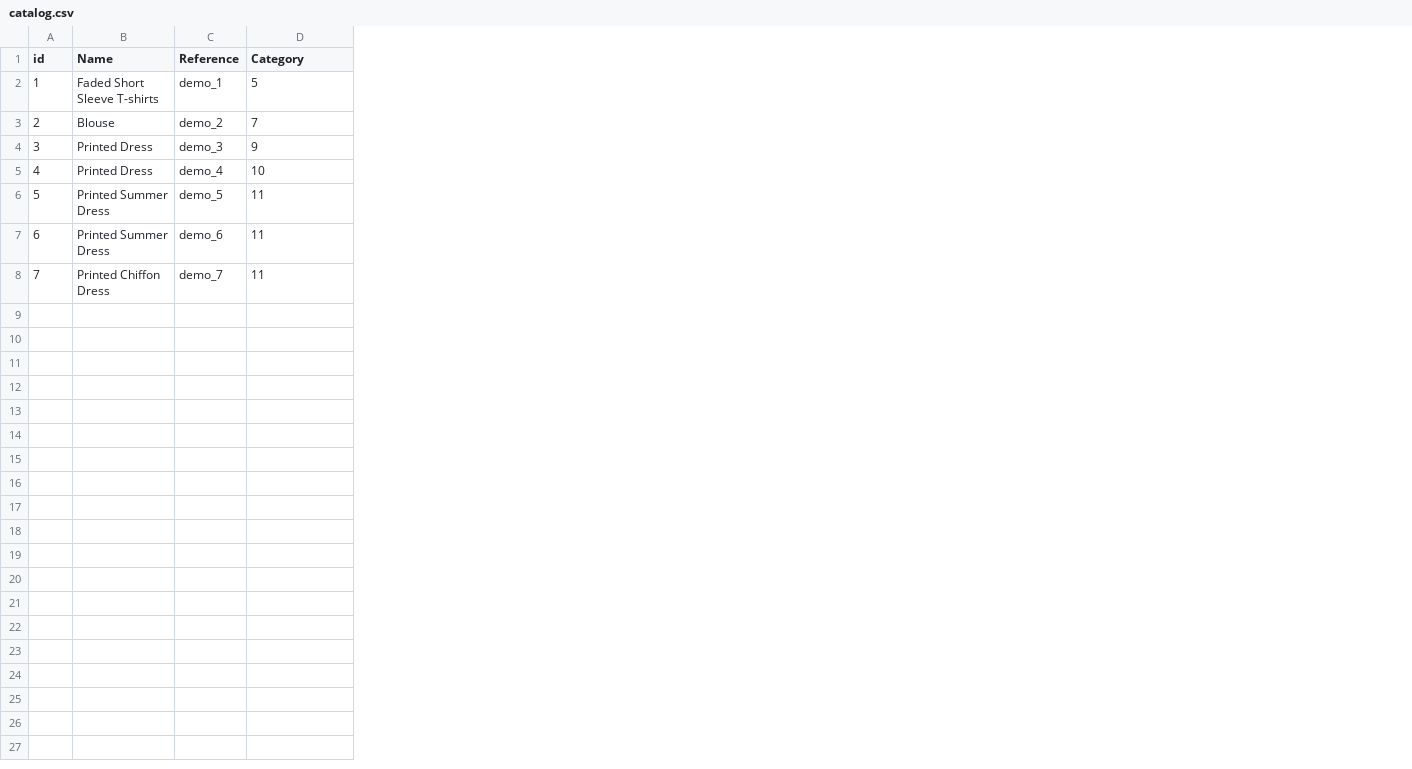
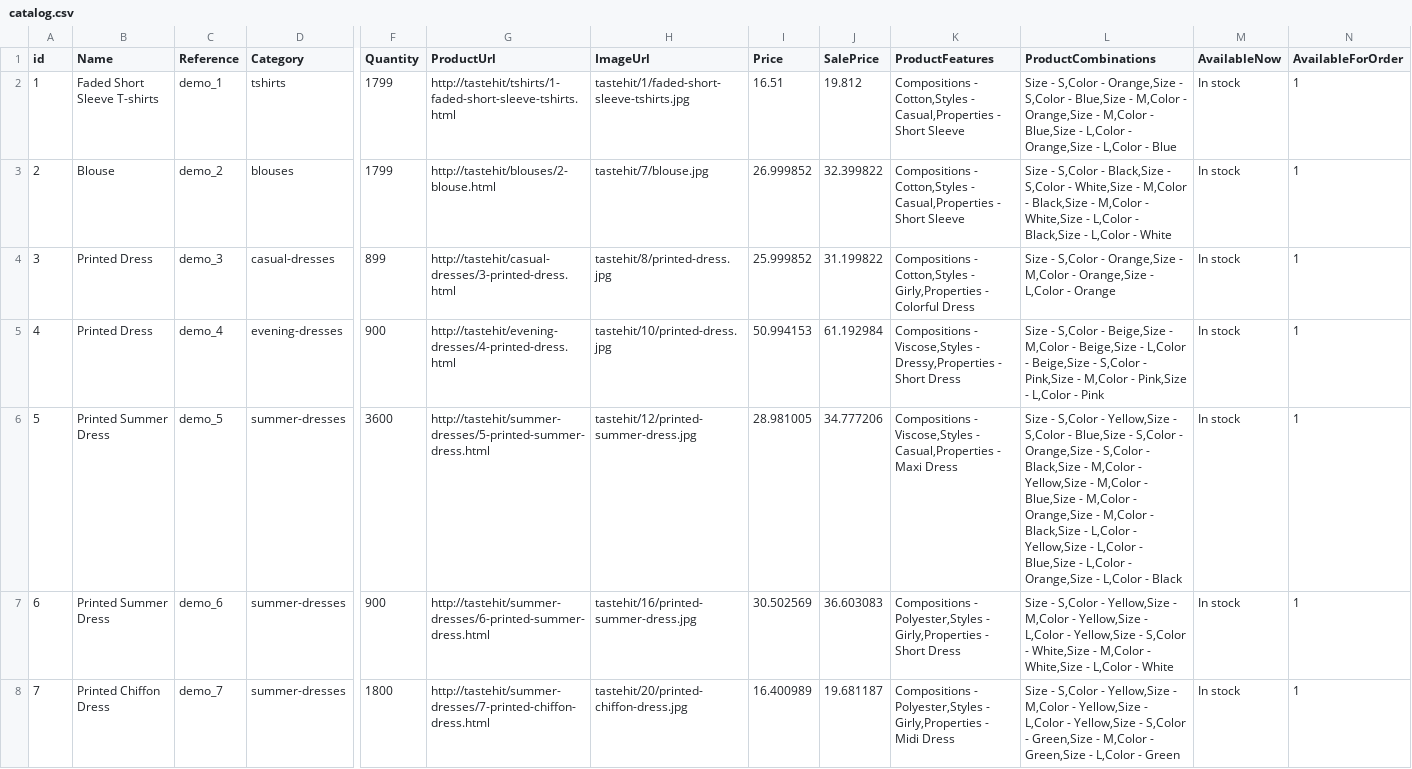
Before and after one commit to MarkInvince/tastehit, a CSV file: modules/tastehit/export/catalog.csv, drawn as a sheet; only a part is shown, gaps mark what is left out; the diff names each change by its address in the sheet, - before the commit and + after, or states it on an @@ line.

Commit message:
export by user

```diff
--- a/modules/tastehit/export/catalog.csv
+++ b/modules/tastehit/export/catalog.csv
+column F (Quantity), rows 2-8: 1799 | 1799 | 899 | 900 | 3600 | 900 | 1800
+column G (ProductUrl), rows 2-8: http://tastehit/tshirts/1-faded-short-sleeve-tshirts.html | http://tastehit/blouses/2-blouse.html | http://tastehit/casual-dresses/3-printed-dress.html | http://tastehit/evening-dresses/4-printed-dress.html | http://tastehit/summer-dresses/5-printed-summer-dress.html | http://tastehit/summer-dresses/6-printed-summer-dress.html | http://tastehit/summer-dresses/7-printed-chiffon-dress.html
+column H (ImageUrl), rows 2-8: tastehit/1/faded-short-sleeve-tshirts.jpg | tastehit/7/blouse.jpg | tastehit/8/printed-dress.jpg | tastehit/10/printed-dress.jpg | tastehit/12/printed-summer-dress.jpg | tastehit/16/printed-summer-dress.jpg | tastehit/20/printed-chiffon-dress.jpg
+column I (Price), rows 2-8: 16.51 | 26.999852 | 25.999852 | 50.994153 | 28.981005 | 30.502569 | 16.400989
+column J (SalePrice), rows 2-8: 19.812 | 32.399822 | 31.199822 | 61.192984 | 34.777206 | 36.603083 | 19.681187
+column K (ProductFeatures), rows 2-8: Compositions - Cotton,Styles - Casual,Properties - Short Sleeve | Compositions - Cotton,Styles - Casual,Properties - Short Sleeve | Compositions - Cotton,Styles - Girly,Properties - Colorful Dress | Compositions - Viscose,Styles - Dressy,Properties - Short Dress | Compositions - Viscose,Styles - Casual,Properties - Maxi Dress | Compositions - Polyester,Styles - Girly,Properties - Short Dress | Compositions - Polyester,Styles - Girly,Properties - Midi Dress
+column L (ProductCombinations), rows 2-8: Size - S,Color - Orange,Size - S,Color - Blue,Size - M,Color - Orange,Size - M,Color - Blue,Size - L,Color - Orange,Size - L,Color - Blue | Size - S,Color - Black,Size - S,Color - White,Size - M,Color - Black,Size - M,Color - White,Size - L,Color - Black,Size - L,Color - White | Size - S,Color - Orange,Size - M,Color - Orange,Size - L,Color - Orange | Size - S,Color - Beige,Size - M,Color - Beige,Size - L,Color - Beige,Size - S,Color - Pink,Size - M,Color - Pink,Size - L,Color - Pink | Size - S,Color - Yellow,Size - S,Color - Blue,Size - S,Color - Orange,Size - S,Color - Black,Size - M,Color - Yellow,Size - M,Color - Blue,Size - M,Color - Orange,Size - M,Color - Black,Size - L,Color - Yellow,Size - L,Color - Blue,Size - L,Color - Orange,Size - L,Color - Black | Size - S,Color - Yellow,Size - M,Color - Yellow,Size - L,Color - Yellow,Size - S,Color - White,Size - M,Color - White,Size - L,Color - White | Size - S,Color - Yellow,Size - M,Color - Yellow,Size - L,Color - Yellow,Size - S,Color - Green,Size - M,Color - Green,Size - L,Color - Green
+column M (AvailableNow), rows 2-8: all In stock
+column N (AvailableForOrder), rows 2-8: all 1
-D2 (Category): 5
+D2 (Category): tshirts
-D3 (Category): 7
+D3 (Category): blouses
-D4 (Category): 9
+D4 (Category): casual-dresses
-D5 (Category): 10
+D5 (Category): evening-dresses
-D6:D8 (Category): 11
+D6:D8 (Category): summer-dresses
```
Also changed, not shown: 7 other files.
